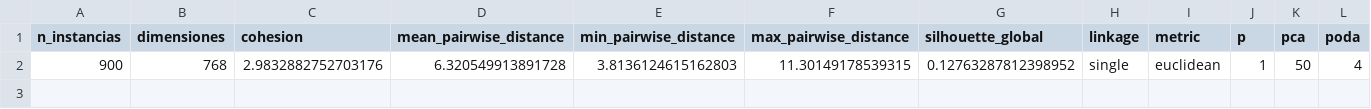
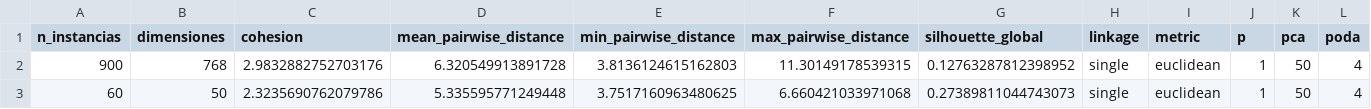
Before and after one commit to GorkaRuiz9/VerbalAutopsy, a CSV file: output/metrics.csv, drawn as a sheet.

```diff
--- a/output/metrics.csv
+++ b/output/metrics.csv
@@ -2 +2,2 @@ n_instancias,dimensiones,cohesion,mean_pairwise_distance,min_pairwise_distance,m
 900,768,2.9832882752703176,6.320549913891728,3.8136124615162803,11.30149178539315,0.12763287812398952,single,euclidean,1,50,4
+60,50,2.3235690762079786,5.335595771249448,3.7517160963480625,6.660421033971068,0.27389811044743073,single,euclidean,1,50,4
```
Also changed, not shown: 4 other files.
